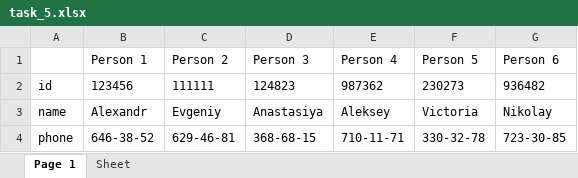
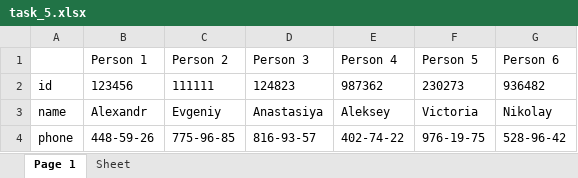
Before and after one commit to san0kq/TMS_Alex_Romanov, an Excel workbook: Lesson_8/task_5.xlsx, sheet Page 1, drawn as a sheet; values as stored, in another font and other column widths than the file's, no borders; the diff names each change by its address in the sheet, - before the commit and + after, or states it on an @@ line.

Commit message:
fixed all mistakes and improved task 5

```diff
--- a/Lesson_8/task_5.xlsx (sheet Page 1)
+++ b/Lesson_8/task_5.xlsx (sheet Page 1)
-B4 (Person 1): 646-38-52
+B4 (Person 1): 448-59-26
-C4 (Person 2): 629-46-81
+C4 (Person 2): 775-96-85
-D4 (Person 3): 368-68-15
+D4 (Person 3): 816-93-57
-E4 (Person 4): 710-11-71
+E4 (Person 4): 402-74-22
-F4 (Person 5): 330-32-78
+F4 (Person 5): 976-19-75
-G4 (Person 6): 723-30-85
+G4 (Person 6): 528-96-42
```
Also changed, not shown: 4 other files.
